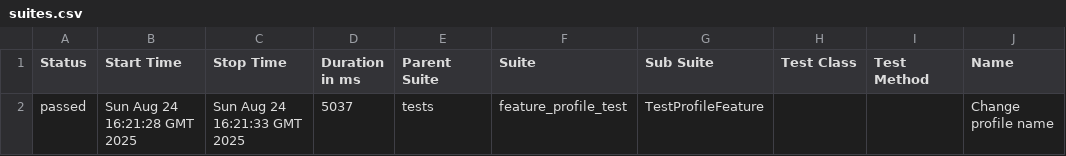
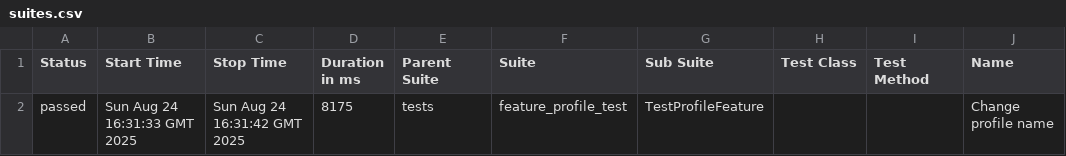
Before and after one commit to qusakabi/test_aqa, a CSV file: data/suites.csv, drawn as a sheet; only a part is shown; the diff names each change by its address in the sheet, - before the commit and + after, or states it on an @@ line.

Commit message:
Deploying to gh-pages from @ qusakabi/test_aqa@96cd4298d3a2680daf5ab41b56caa3391dbc9131 🚀

```diff
--- a/data/suites.csv
+++ b/data/suites.csv
-B2 (Start Time): Sun Aug 24 16:21:28 GMT 2025
+B2 (Start Time): Sun Aug 24 16:31:33 GMT 2025
-C2 (Stop Time): Sun Aug 24 16:21:33 GMT 2025
+C2 (Stop Time): Sun Aug 24 16:31:42 GMT 2025
-D2 (Duration in ms): 5037
+D2 (Duration in ms): 8175
```
Also changed, not shown: 22 other files.
